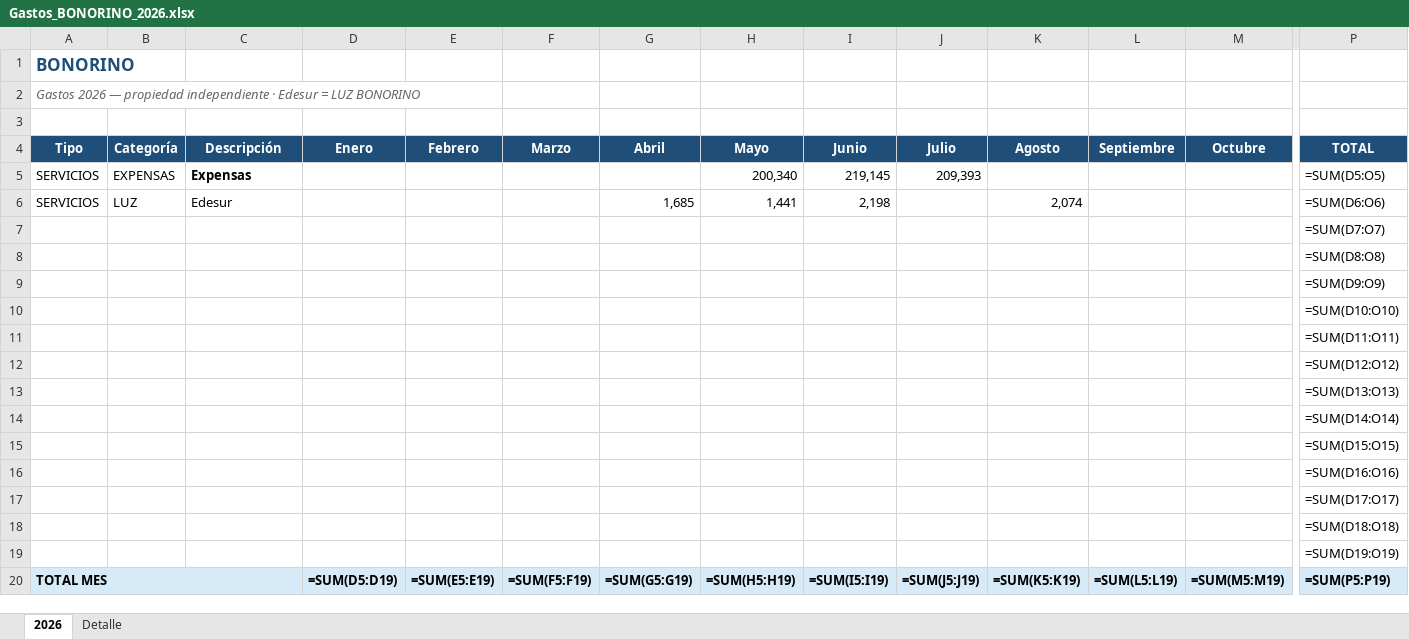
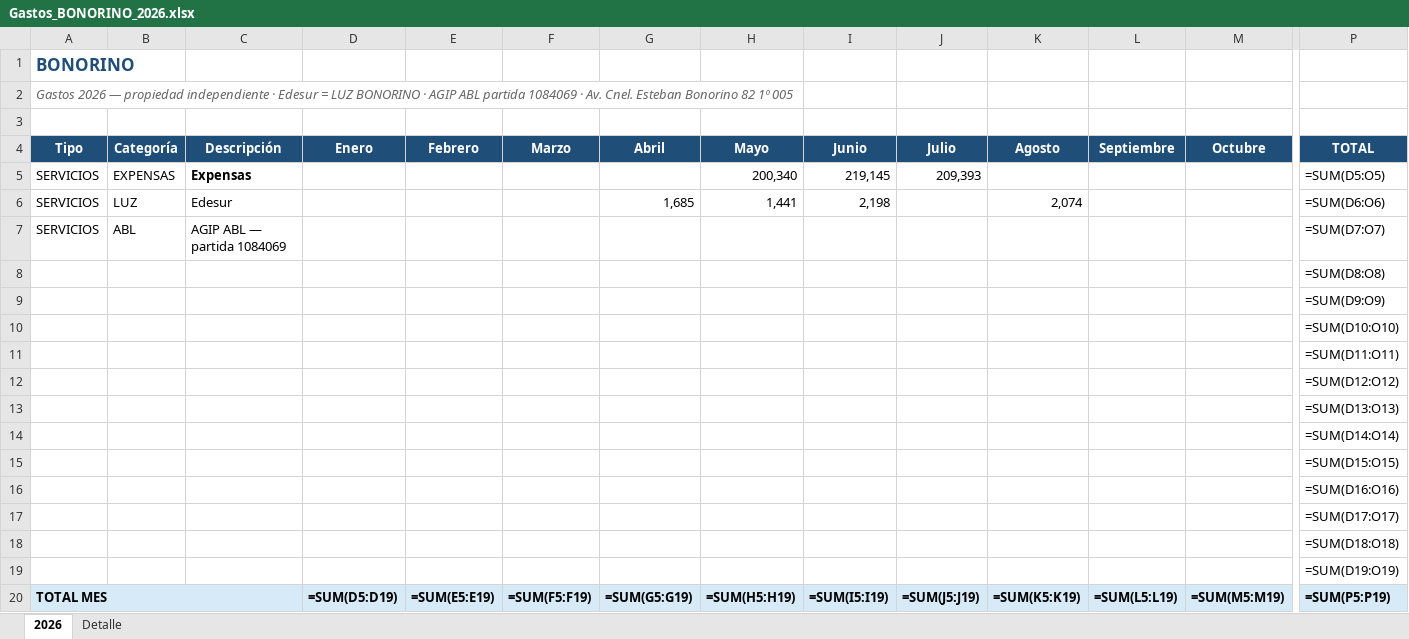
Before and after one commit to solzito148/budget, an Excel workbook: BONORINO/Gastos_BONORINO_2026.xlsx, sheet 2026, drawn as a sheet; only a part is shown, gaps mark what is left out; values as stored, in another font and other column widths than the file's, no borders; formulas without a stored value are shown as written; removed rows and columns are numbered as before the commit, all else as after; rows hold the shown columns only; the diff names each change by its address in the sheet, - before the commit and + after, or states it on an @@ line.

```diff
--- a/BONORINO/Gastos_BONORINO_2026.xlsx (sheet 2026)
+++ b/BONORINO/Gastos_BONORINO_2026.xlsx (sheet 2026)
-A2 (Tipo): …LUZ BONORINO
+A2 (Tipo): …LUZ BONORINO · AGIP ABL partida 1084069 · Av. Cnel. Esteban Bonorino 82 1º 005
-row 7:  |  |  |  |  |  |  |  |  |  |  |  |  | =SUM(D7:O7)
+row 7: SERVICIOS | ABL | AGIP ABL — partida 1084069 |  |  |  |  |  |  |  |  |  |  | =SUM(D7:O7)
```
Also changed, not shown: sheet Detalle, CIUDAD/Gastos_CIUDAD_1132_2026.xlsx, OHIGGINS/Gastos_OHIGGINS_2026.xlsx, 7 other files.
